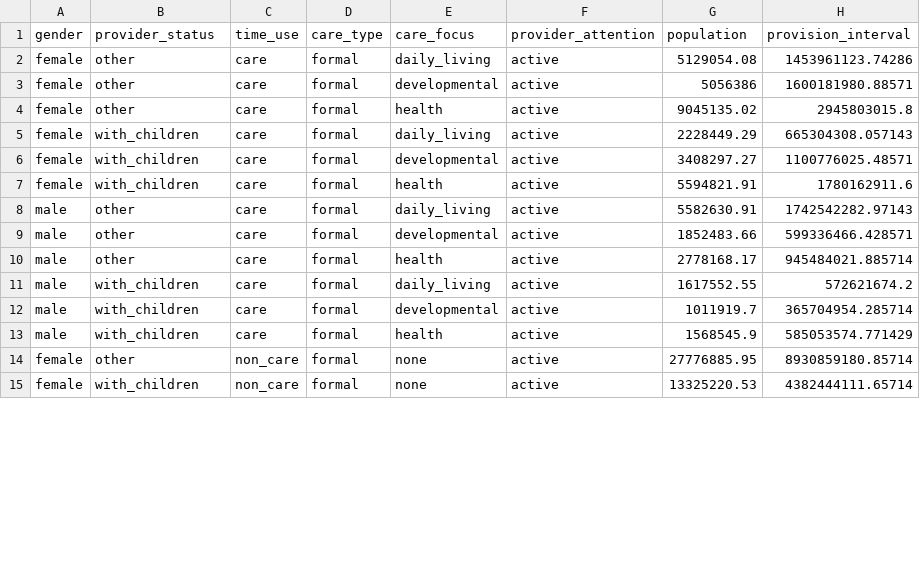
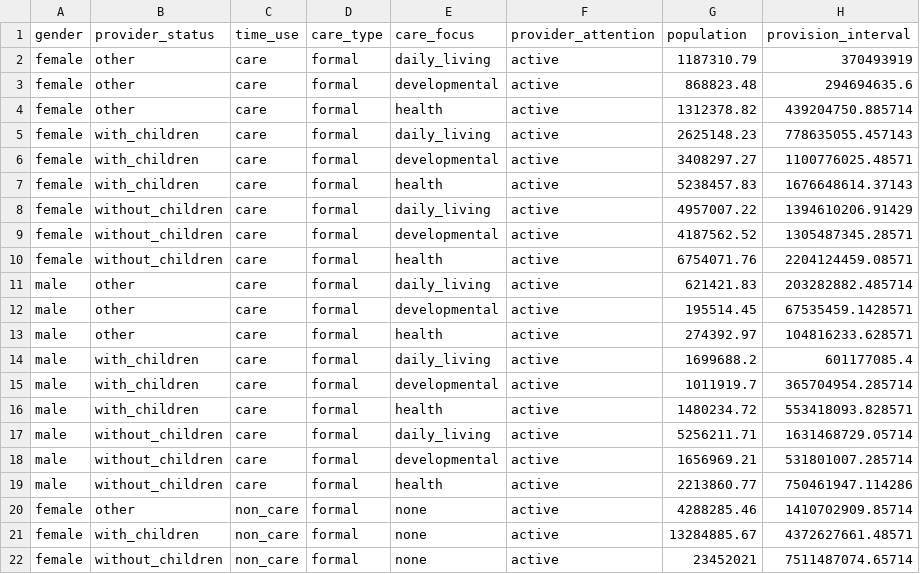
Before and after one commit to KansasPopulationCenter/TheCareBoard, a CSV file: zzz_lib/code and data/app_data/care_provider_datum.csv, drawn as a sheet; only a part is shown; the diff covers the shown part only.

```diff
--- a/zzz_lib/code and data/app_data/care_provider_datum.csv
+++ b/zzz_lib/code and data/app_data/care_provider_datum.csv
@@ -1,15 +1,22 @@
 "gender","provider_status","time_use","care_type","care_focus","provider_attention","population","provision_interval"
-"female","other","care","formal","daily_living","active",5129054.08,1453961123.74286
-"female","other","care","formal","developmental","active",5056386,1600181980.88571
-"female","other","care","formal","health","active",9045135.02,2945803015.8
-"female","with_children","care","formal","daily_living","active",2228449.29,665304308.057143
+"female","other","care","formal","daily_living","active",1187310.79,370493919
+"female","other","care","formal","developmental","active",868823.48,294694635.6
+"female","other","care","formal","health","active",1312378.82,439204750.885714
+"female","with_children","care","formal","daily_living","active",2625148.23,778635055.457143
 "female","with_children","care","formal","developmental","active",3408297.27,1100776025.48571
-"female","with_children","care","formal","health","active",5594821.91,1780162911.6
-"male","other","care","formal","daily_living","active",5582630.91,1742542282.97143
-"male","other","care","formal","developmental","active",1852483.66,599336466.428571
-"male","other","care","formal","health","active",2778168.17,945484021.885714
-"male","with_children","care","formal","daily_living","active",1617552.55,572621674.2
+"female","with_children","care","formal","health","active",5238457.83,1676648614.37143
+"female","without_children","care","formal","daily_living","active",4957007.22,1394610206.91429
+"female","without_children","care","formal","developmental","active",4187562.52,1305487345.28571
+"female","without_children","care","formal","health","active",6754071.76,2204124459.08571
+"male","other","care","formal","daily_living","active",621421.83,203282882.485714
+"male","other","care","formal","developmental","active",195514.45,67535459.1428571
+"male","other","care","formal","health","active",274392.97,104816233.628571
+"male","with_children","care","formal","daily_living","active",1699688.2,601177085.4
 "male","with_children","care","formal","developmental","active",1011919.7,365704954.285714
-"male","with_children","care","formal","health","active",1568545.9,585053574.771429
-"female","other","non_care","formal","none","active",27776885.95,8930859180.85714
-"female","with_children","non_care","formal","none","active",13325220.53,4382444111.65714
+"male","with_children","care","formal","health","active",1480234.72,553418093.828571
+"male","without_children","care","formal","daily_living","active",5256211.71,1631468729.05714
+"male","without_children","care","formal","developmental","active",1656969.21,531801007.285714
+"male","without_children","care","formal","health","active",2213860.77,750461947.114286
+"female","other","non_care","formal","none","active",4288285.46,1410702909.85714
+"female","with_children","non_care","formal","none","active",13284885.67,4372627661.48571
+"female","without_children","non_care","formal","none","active",23452021,7511487074.65714
```
Also changed, not shown: 1 added row and 4 edited cells elsewhere in this file, zzz_lib/code and data/app_data/activity_formal.csv, zzz_lib/code and data/app_data/activity_formal_datum.csv, 22 other files.
